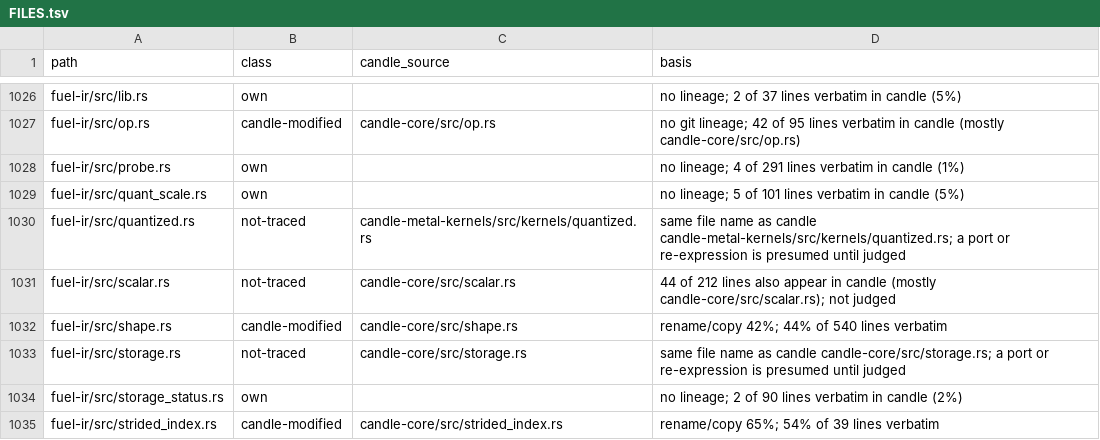
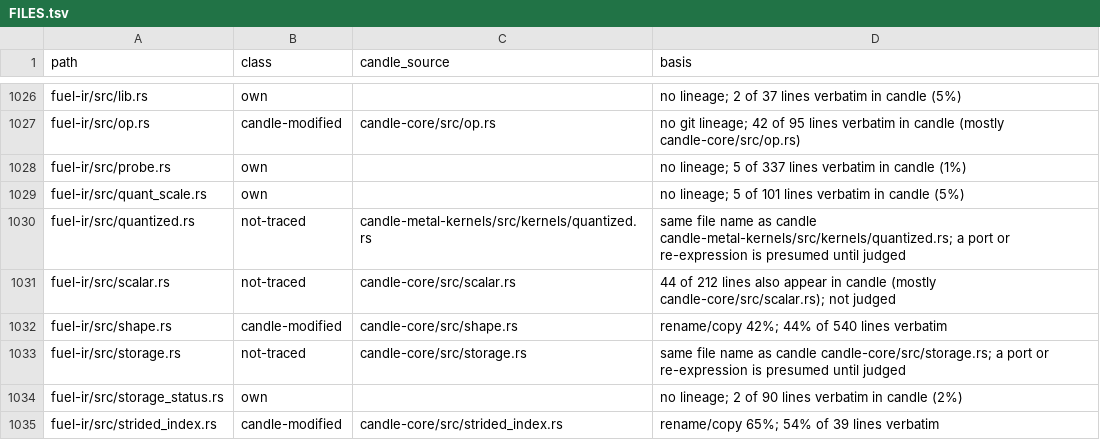
Before and after one commit to ThinkersJournal/fuel, a TSV file: docs/provenance/FILES.tsv, drawn as a sheet; only a part is shown, gaps mark what is left out.

```diff
--- a/docs/provenance/FILES.tsv
+++ b/docs/provenance/FILES.tsv
@@ -1027,3 +1027,3 @@ fuel-ir/src/lib.rs	own		no lineage; 2 of 37 lines verbatim in candle (5%)
 fuel-ir/src/op.rs	candle-modified	candle-core/src/op.rs	no git lineage; 42 of 95 lines verbatim in candle (mostly candle-core/src/op.rs)
-fuel-ir/src/probe.rs	own		no lineage; 4 of 291 lines verbatim in candle (1%)
+fuel-ir/src/probe.rs	own		no lineage; 5 of 337 lines verbatim in candle (1%)
 fuel-ir/src/quant_scale.rs	own		no lineage; 5 of 101 lines verbatim in candle (5%)
```
Also changed, not shown: 6 other files.
